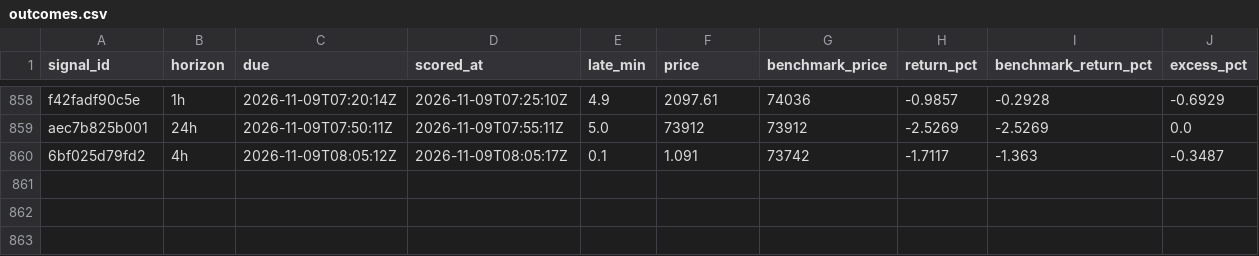
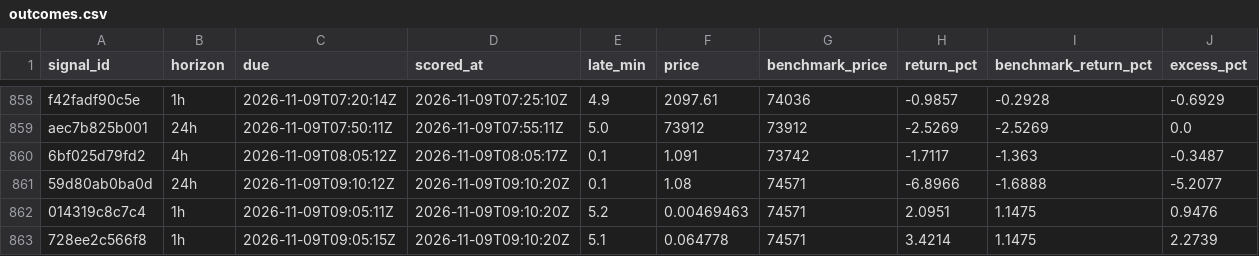
Before and after one commit to hpintojr/crypto-scanner, a CSV file: data/outcomes.csv, drawn as a sheet; only a part is shown, gaps mark what is left out; the diff names each change by its address in the sheet, - before the commit and + after, or states it on an @@ line.

```diff
--- a/data/outcomes.csv
+++ b/data/outcomes.csv
+row 861: 59d80ab0ba0d | 24h | 2026-11-09T09:10:12Z | 2026-11-09T09:10:20Z | 0.1 | 1.08 | 74571 | -6.8966 | -1.6888 | -5.2077
+row 862: 014319c8c7c4 | 1h | 2026-11-09T09:05:11Z | 2026-11-09T09:10:20Z | 5.2 | 0.00469463 | 74571 | 2.0951 | 1.1475 | 0.9476
+row 863: 728ee2c566f8 | 1h | 2026-11-09T09:05:15Z | 2026-11-09T09:10:20Z | 5.1 | 0.064778 | 74571 | 3.4214 | 1.1475 | 2.2739
```
Also changed, not shown: data/signals.csv, 6 other files.
